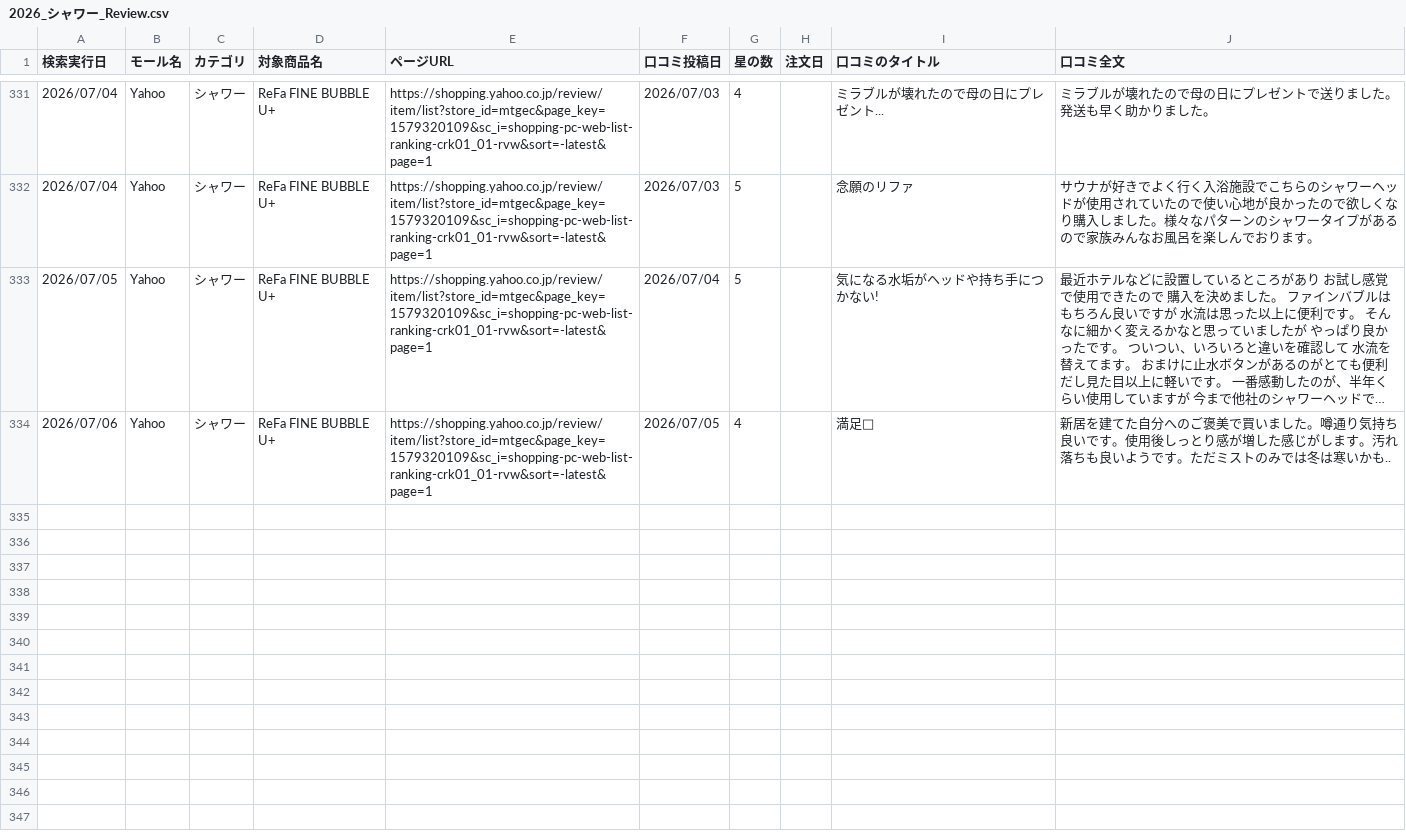
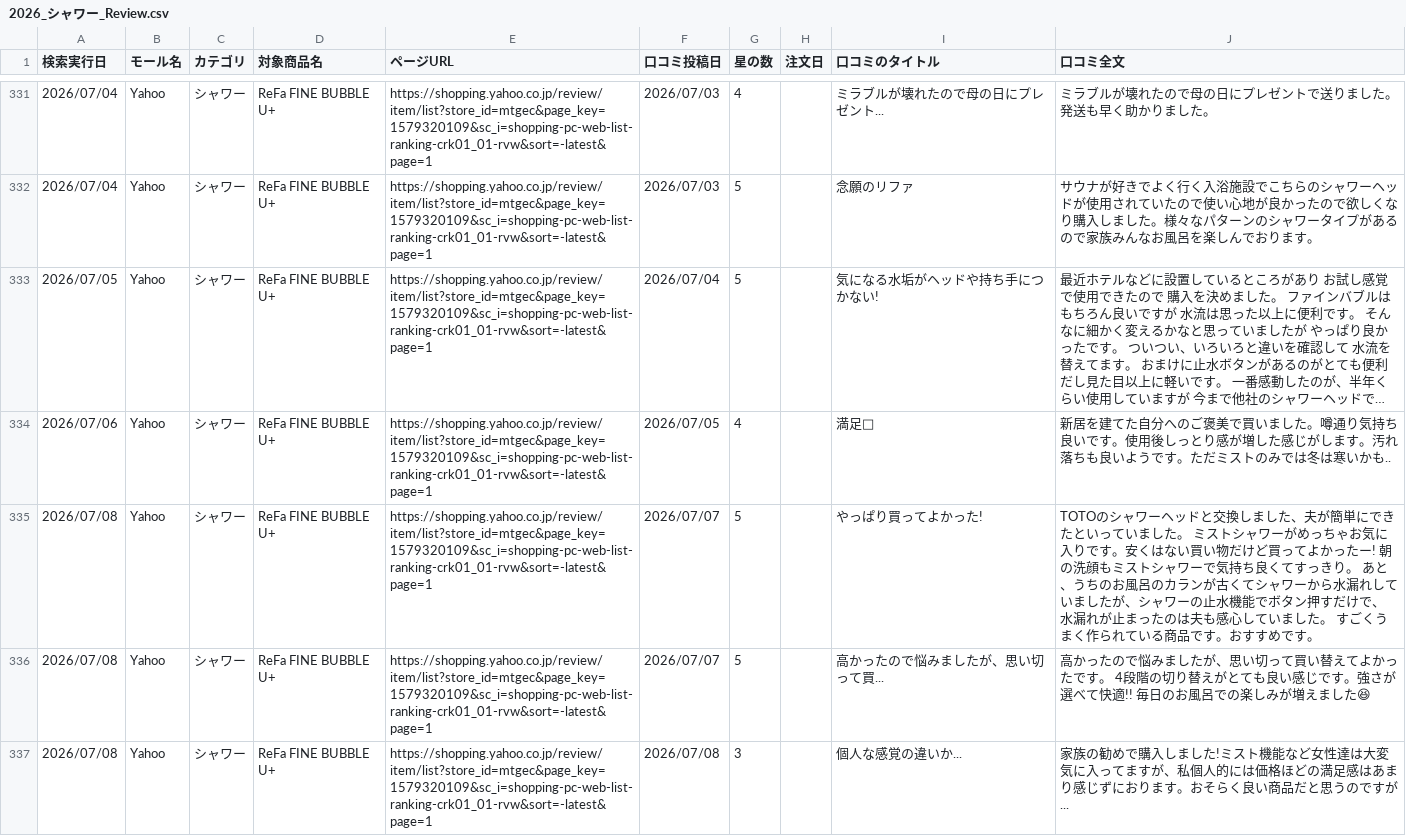
Before and after one commit to Beautech-1G/Review_scraper, a CSV file: review_csv/2026_シャワー_Review.csv, drawn as a sheet; only a part is shown, gaps mark what is left out; long unchanged cells end in …; the diff names each change by its address in the sheet, - before the commit and + after, or states it on an @@ line.

```diff
--- a/review_csv/2026_シャワー_Review.csv
+++ b/review_csv/2026_シャワー_Review.csv
+row 335: 2026/07/08 | Yahoo | シャワー | ReFa FINE BUBBLE U+ | https://shopping.yahoo.co.jp/review/item/list?store_id=mtgec&page_key=1579320109&sc_i=shopping-pc-web-list-ranking-crk01_01-rvw&sort=-latest&page=1 | 2026/07/07 | 5 |  | やっぱり買ってよかった! | TOTOのシャワーヘッドと交換しました、夫が簡単にできたといっていました。 ミストシャワーがめっちゃお気に入りです。安くはない買い物だけど買ってよかったー! 朝の洗顔もミストシャワーで気持ち良くてすっきり。 あと、うちのお風呂のカランが古くてシャワーから水漏れしていましたが、シャワーの止水機能でボタン押すだけで、 水漏れが止まったのは夫も感心していました。 すごくうまく作られている商品です。おすすめです。
+row 336: 2026/07/08 | Yahoo | シャワー | ReFa FINE BUBBLE U+ | https://shopping.yahoo.co.jp/review/item/list?store_id=mtgec&page_key=1579320109&sc_i=shopping-pc-web-list-ranking-crk01_01-rvw&sort=-latest&page=1 | 2026/07/07 | 5 |  | 高かったので悩みましたが、思い切って買... | 高かったので悩みましたが、思い切って買い替えてよかったです。 4段階の切り替えがとても良い感じです。強さが選べて快適!! 毎日のお風呂での楽しみが増えました😆
+row 337: 2026/07/08 | Yahoo | シャワー | ReFa FINE BUBBLE U+ | https://shopping.yahoo.co.jp/review/item/list?store_id=mtgec&page_key=1579320109&sc_i=shopping-pc-web-list-ranking-crk01_01-rvw&sort=-latest&page=1 | 2026/07/08 | 3 |  | 個人な感覚の違いか... | 家族の勧めで購入しました!ミスト機能など女性達は大変気に入ってますが、私個人的には価格ほどの満足感はあまり感じずにおります。おそらく良い商品だと思うのですが...
```
